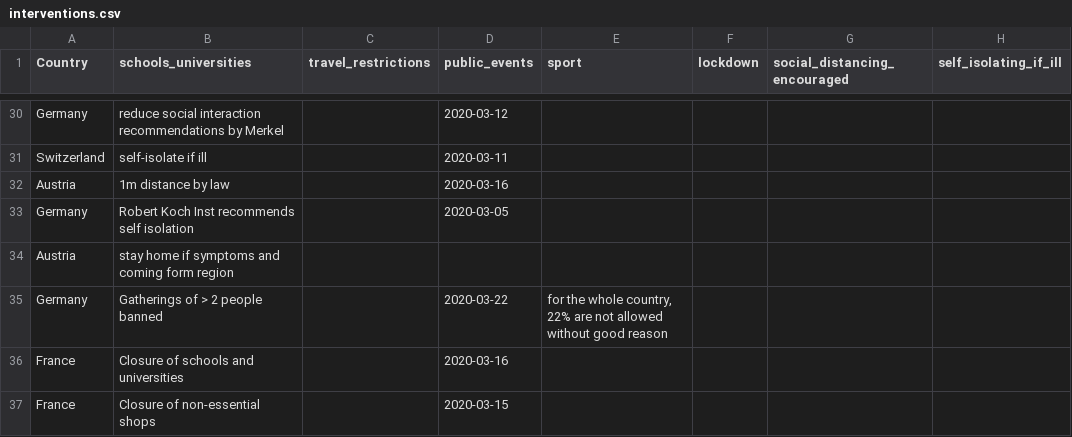
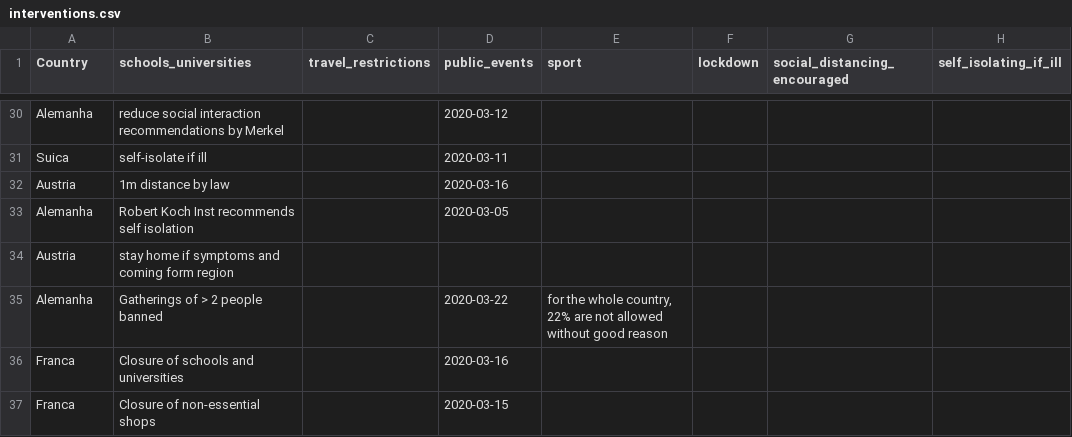
Before and after one commit to luanamacosta/covid-19, a CSV file: Imperial College/data/interventions.csv, drawn as a sheet; only a part is shown, gaps mark what is left out; the diff covers the shown part only; the diff names each change by its address in the sheet, - before the commit and + after, or states it on an @@ line.

```diff
--- a/Imperial College/data/interventions.csv
+++ b/Imperial College/data/interventions.csv
-A30 (Country): Germany
+A30 (Country): Alemanha
-A31 (Country): Switzerland
+A31 (Country): Suica
-A33 (Country): Germany
+A33 (Country): Alemanha
-A35 (Country): Germany
+A35 (Country): Alemanha
-A36:A37 (Country): France
+A36:A37 (Country): Franca
```
Also changed, not shown: 4 added rows, 4 removed rows and 47 edited cells elsewhere in this file, Imperial College/data/ages.csv, Imperial College/data/weighted_fatality.csv, 42 other files.
